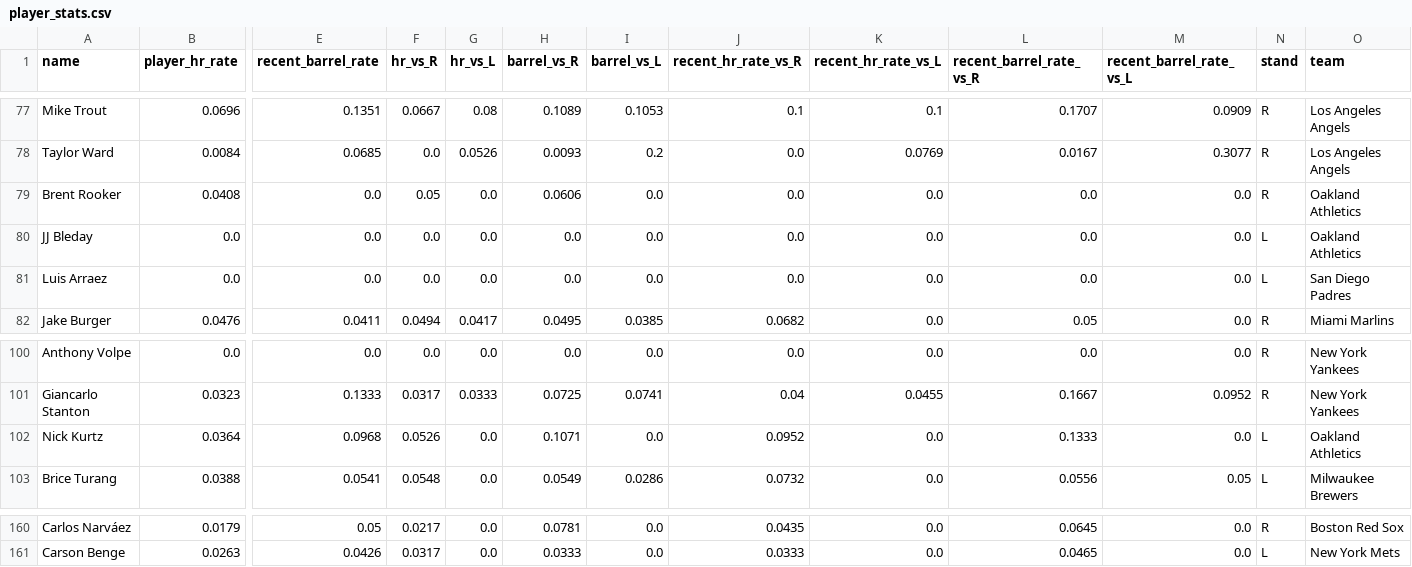
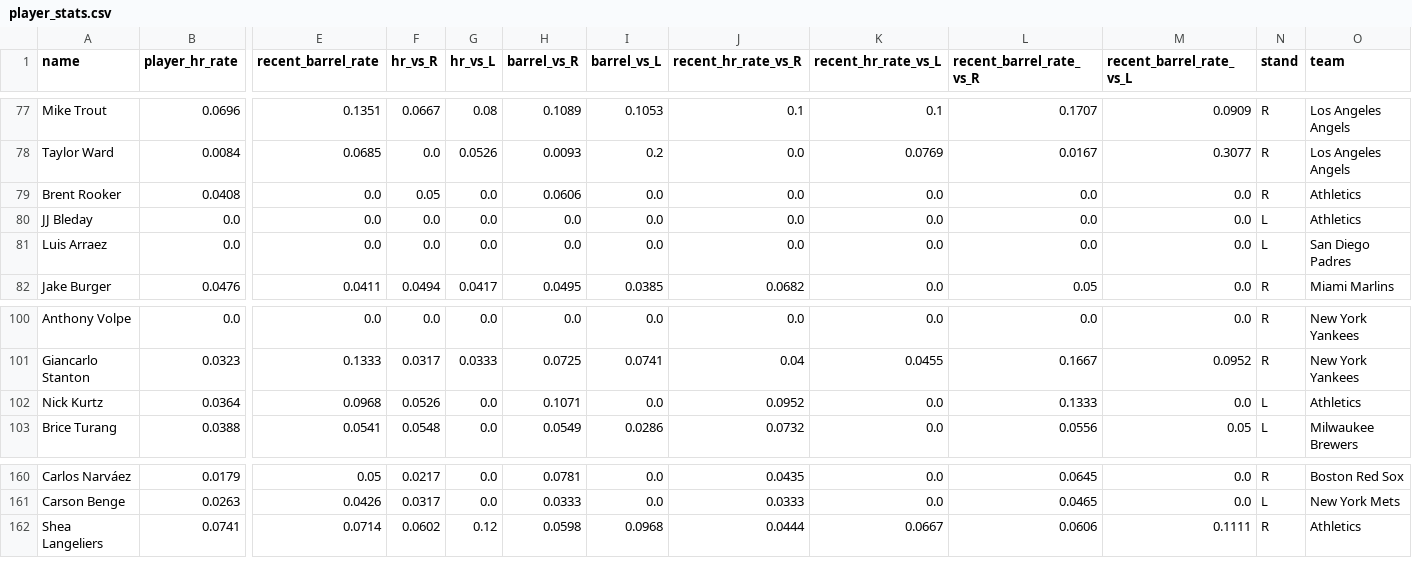
Before and after one commit to royalss-code/Derby, a CSV file: player_stats.csv, drawn as a sheet; only a part is shown, gaps mark what is left out; rows hold the shown columns only; the diff names each change by its address in the sheet, - before the commit and + after, or states it on an @@ line.

```diff
--- a/player_stats.csv
+++ b/player_stats.csv
-O79:O80 (team): Oakland Athletics
+O79:O80 (team): Athletics
-O102 (team): Oakland Athletics
+O102 (team): Athletics
+row 162: Shea Langeliers | 0.0741 | 0.0714 | 0.0602 | 0.12 | 0.0598 | 0.0968 | 0.0444 | 0.0667 | 0.0606 | 0.1111 | R | Athletics
```
Also changed, not shown: raw_players.csv.
